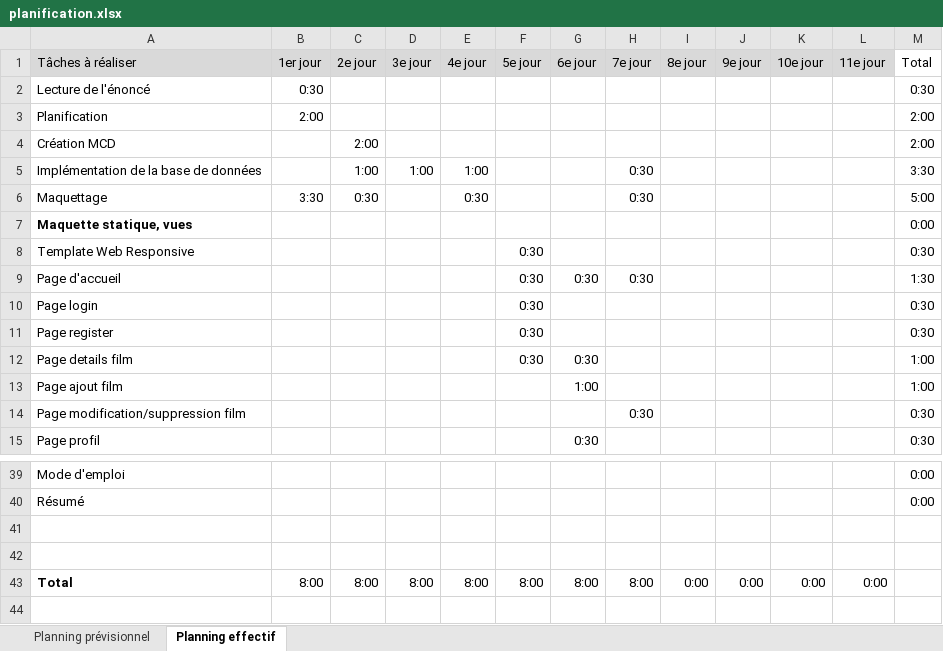
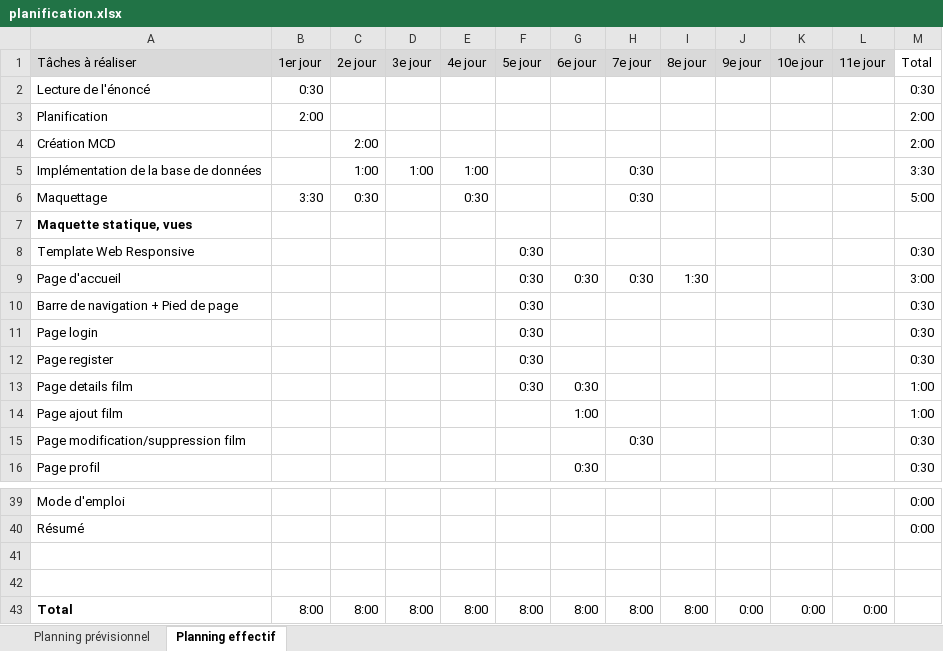
Before and after one commit to diogocanas/EvaluationFilms, an Excel workbook: docs/analysis/planification.xlsx, sheet Planning effectif, drawn as a sheet; only a part is shown, gaps mark what is left out; values as stored, in another font and other column widths than the file's, no borders; conditional formats not drawn; the diff covers the shown part only; the diff names each change by its address in the sheet, - before the commit and + after, or states it on an @@ line.

Commit message:
fin du huitieme jour

```diff
--- a/docs/analysis/planification.xlsx (sheet Planning effectif)
+++ b/docs/analysis/planification.xlsx (sheet Planning effectif)
-M7 (Total): 0:00
+M7 (Total): (empty)
-I9 (8e jour): (empty)
+I9 (8e jour): 1:30
-M9 (Total): 1:30
+M9 (Total): 3:00
@@ row 22 moved to row 10: Barre de navigation + Pied de page @@
-I43 (8e jour): 0:00
+I43 (8e jour): 8:00
```
Also changed, not shown: 1 added row, 1 removed row and 9 edited cells elsewhere in this sheet, formulas that keep their value, 6 other files.
